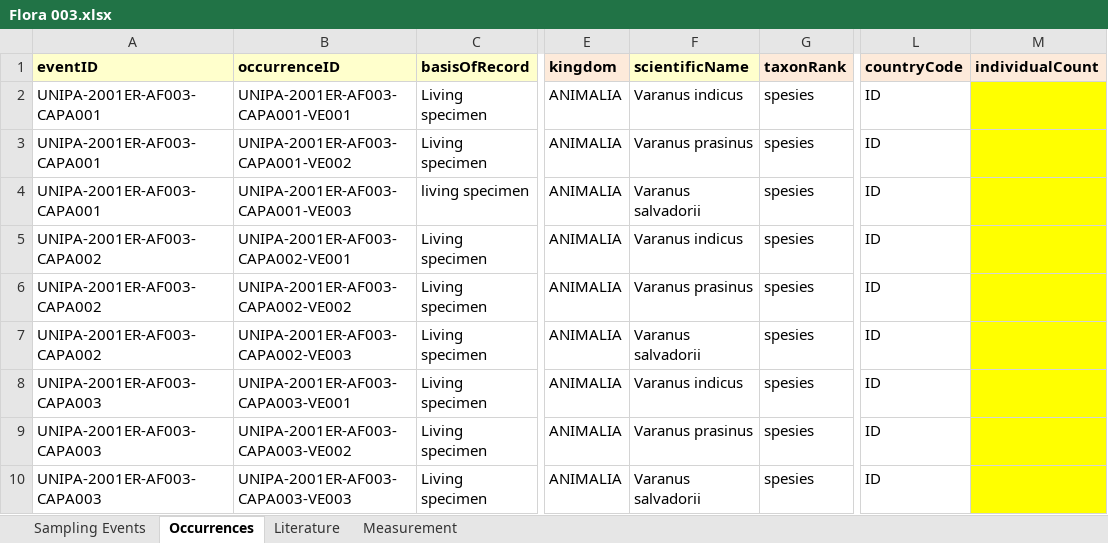
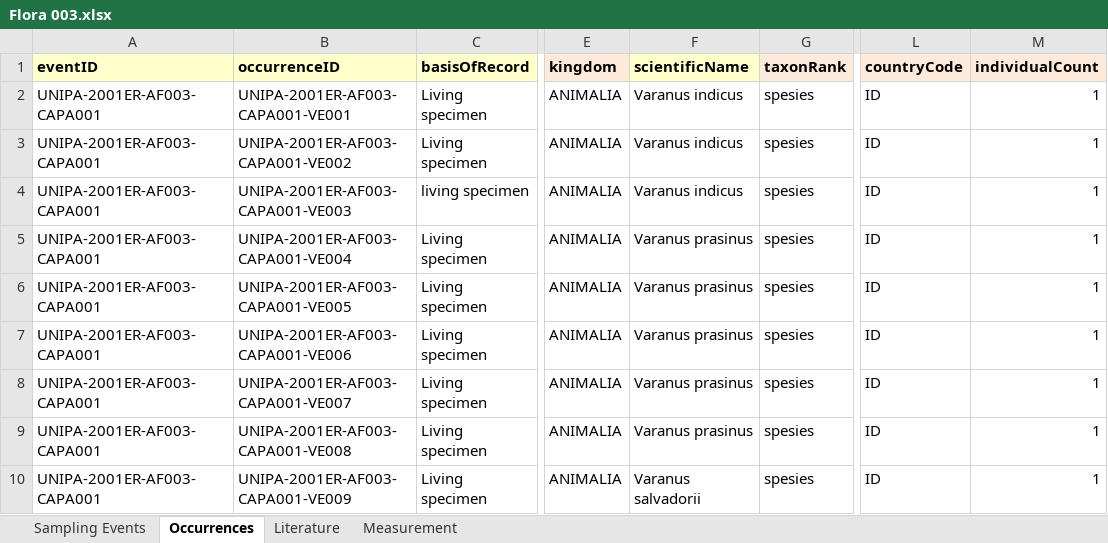
Before and after one commit to rahmianugraha/biodiverskripsi, an Excel workbook: input_xlsx/Flora 003.xlsx, sheet Occurrences, drawn as a sheet; only a part is shown, gaps mark what is left out; values as stored, in another font and other column widths than the file's, no borders; the diff names each change by its address in the sheet, - before the commit and + after, or states it on an @@ line.

```diff
--- a/input_xlsx/Flora 003.xlsx (sheet Occurrences)
+++ b/input_xlsx/Flora 003.xlsx (sheet Occurrences)
-M2:M10 (individualCount): (empty)
+M2:M10 (individualCount): 1
-M2:M10 fill: #FFFF00
+M2:M10 fill: none
-F3 (scientificName): Varanus prasinus
+F3 (scientificName): Varanus indicus
-F4 (scientificName): Varanus salvadorii
+F4 (scientificName): Varanus indicus
-A5:A7 (eventID): UNIPA-2001ER-AF003-CAPA002
+A5:A7 (eventID): UNIPA-2001ER-AF003-CAPA001
-B5 (occurrenceID): UNIPA-2001ER-AF003-CAPA002-VE001
+B5 (occurrenceID): UNIPA-2001ER-AF003-CAPA001-VE004
-F5 (scientificName): Varanus indicus
+F5 (scientificName): Varanus prasinus
-B6 (occurrenceID): UNIPA-2001ER-AF003-CAPA002-VE002
+B6 (occurrenceID): UNIPA-2001ER-AF003-CAPA001-VE005
-B7 (occurrenceID): UNIPA-2001ER-AF003-CAPA002-VE003
+B7 (occurrenceID): UNIPA-2001ER-AF003-CAPA001-VE006
-F7 (scientificName): Varanus salvadorii
+F7 (scientificName): Varanus prasinus
-A8:A10 (eventID): UNIPA-2001ER-AF003-CAPA003
+A8:A10 (eventID): UNIPA-2001ER-AF003-CAPA001
-B8 (occurrenceID): UNIPA-2001ER-AF003-CAPA003-VE001
+B8 (occurrenceID): UNIPA-2001ER-AF003-CAPA001-VE007
-F8 (scientificName): Varanus indicus
+F8 (scientificName): Varanus prasinus
-B9 (occurrenceID): UNIPA-2001ER-AF003-CAPA003-VE002
+B9 (occurrenceID): UNIPA-2001ER-AF003-CAPA001-VE008
-B10 (occurrenceID): UNIPA-2001ER-AF003-CAPA003-VE003
+B10 (occurrenceID): UNIPA-2001ER-AF003-CAPA001-VE009
```
Also changed, not shown: sheet Sampling Events, input_xlsx/Flora 002.xlsx, input_xlsx/Hassan 001.xlsx, 21 other files.
